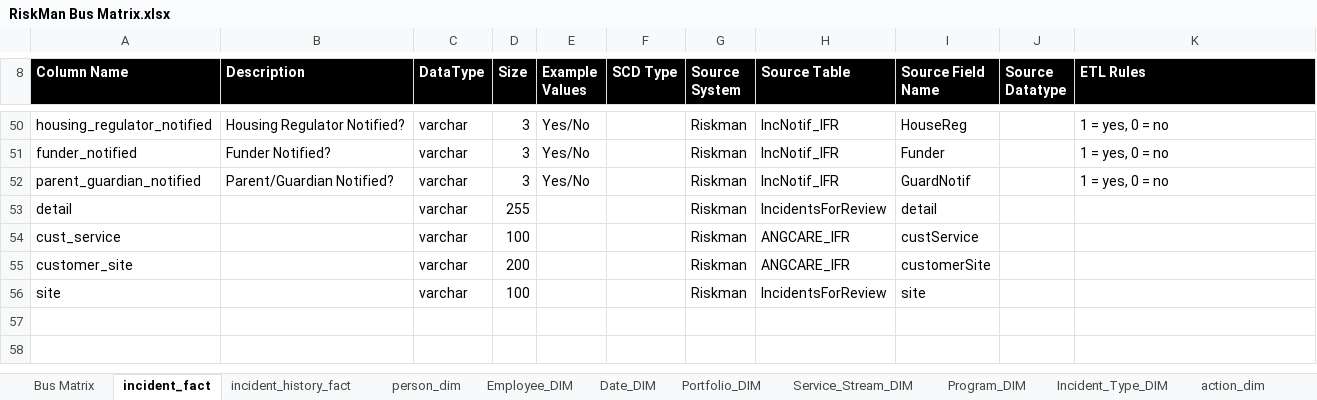
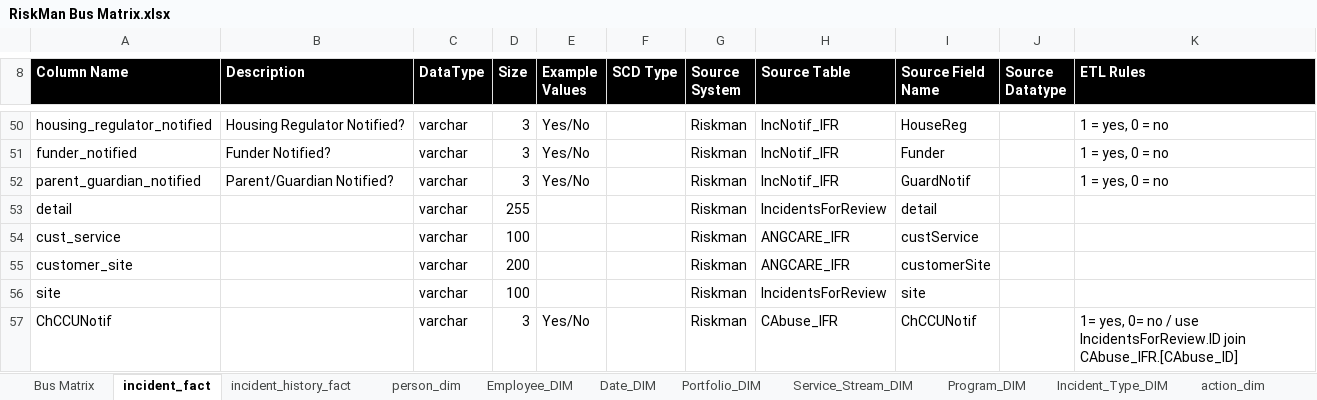
Before and after one commit to anglicaresa/ReportingWarehouse, an Excel workbook: Matrix_Bus/RiskMan Bus Matrix.xlsx, sheet incident_fact, drawn as a sheet; only a part is shown, gaps mark what is left out; values as stored, in another font and other column widths than the file's, no borders; the diff names each change by its address in the sheet, - before the commit and + after, or states it on an @@ line.

Commit message:
add ChCCUNotif to incident_fact in Riskman.Dev

```diff
--- a/Matrix_Bus/RiskMan Bus Matrix.xlsx (sheet incident_fact)
+++ b/Matrix_Bus/RiskMan Bus Matrix.xlsx (sheet incident_fact)
+row 57: ChCCUNotif |  | varchar | 3 | Yes/No |  | Riskman | CAbuse_IFR | ChCCUNotif |  | 1= yes, 0= no / use IncidentsForReview.ID join CAbuse_IFR.[CAbuse_ID]
```
Also changed, not shown: 1 other file.
